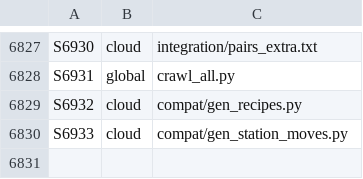
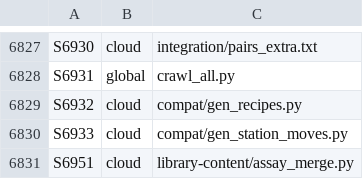
Before and after one commit to GeddyLifeson/Global-Repo, a TSV file: ids.tsv, drawn as a sheet; only a part is shown, gaps mark what is left out.

```diff
--- a/ids.tsv
+++ b/ids.tsv
@@ -6830 +6830,2 @@ S6932	cloud	compat/gen_recipes.py
 S6933	cloud	compat/gen_station_moves.py
+S6951	cloud	library-content/assay_merge.py
```
Also changed, not shown: cloud_inventory.tsv, 3 other files.
